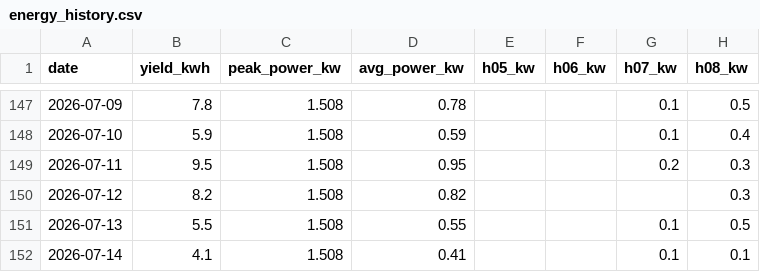
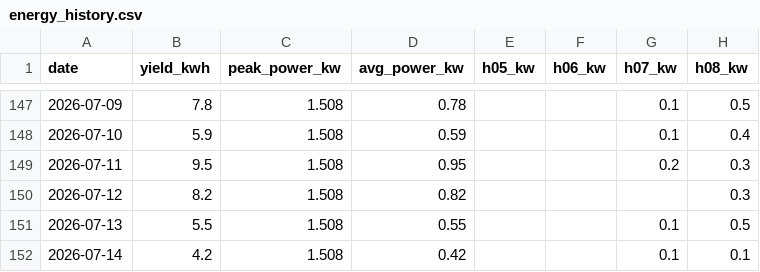
Before and after one commit to bhargavachary/solar-intelligence-oss, a CSV file: data/energy_history.csv, drawn as a sheet; only a part is shown, gaps mark what is left out; the diff names each change by its address in the sheet, - before the commit and + after, or states it on an @@ line.

```diff
--- a/data/energy_history.csv
+++ b/data/energy_history.csv
-B152 (yield_kwh): 4.1
+B152 (yield_kwh): 4.2
-D152 (avg_power_kw): 0.41
+D152 (avg_power_kw): 0.42
```
Also changed, not shown: 2 other files.
